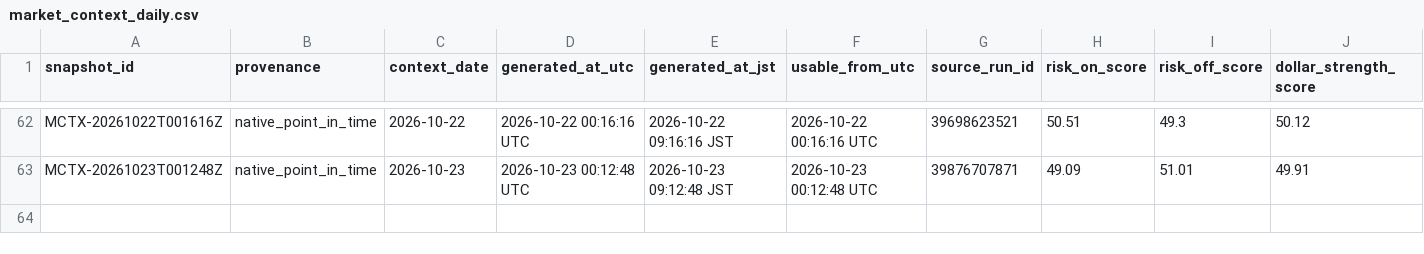
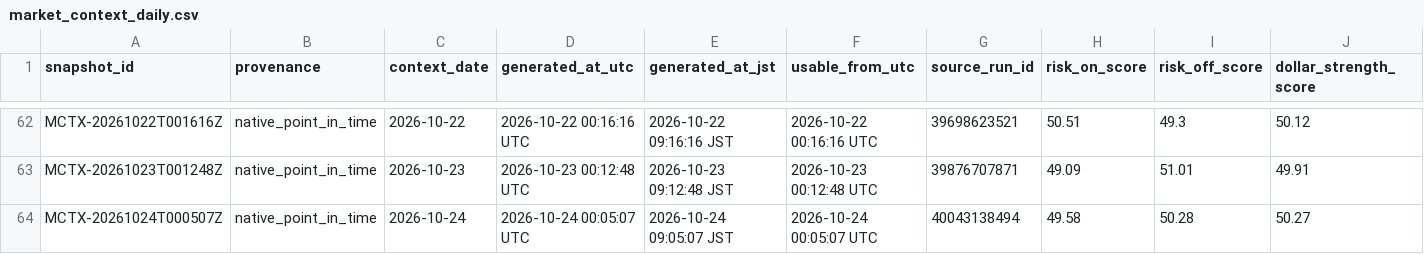
Before and after one commit to Tadaim2tk/tactical-swing-os, a CSV file: data/market_context_daily.csv, drawn as a sheet; only a part is shown, gaps mark what is left out; rows hold the shown columns only; the diff names each change by its address in the sheet, - before the commit and + after, or states it on an @@ line.

```diff
--- a/data/market_context_daily.csv
+++ b/data/market_context_daily.csv
+row 64: MCTX-20261024T000507Z | native_point_in_time | 2026-10-24 | 2026-10-24 00:05:07 UTC | 2026-10-24 09:05:07 JST | 2026-10-24 00:05:07 UTC | 40043138494 | 49.58 | 50.28 | 50.27
```
Also changed, not shown: data/execution_simulation.csv, data/generated_signal_log.csv, 3 other files.
